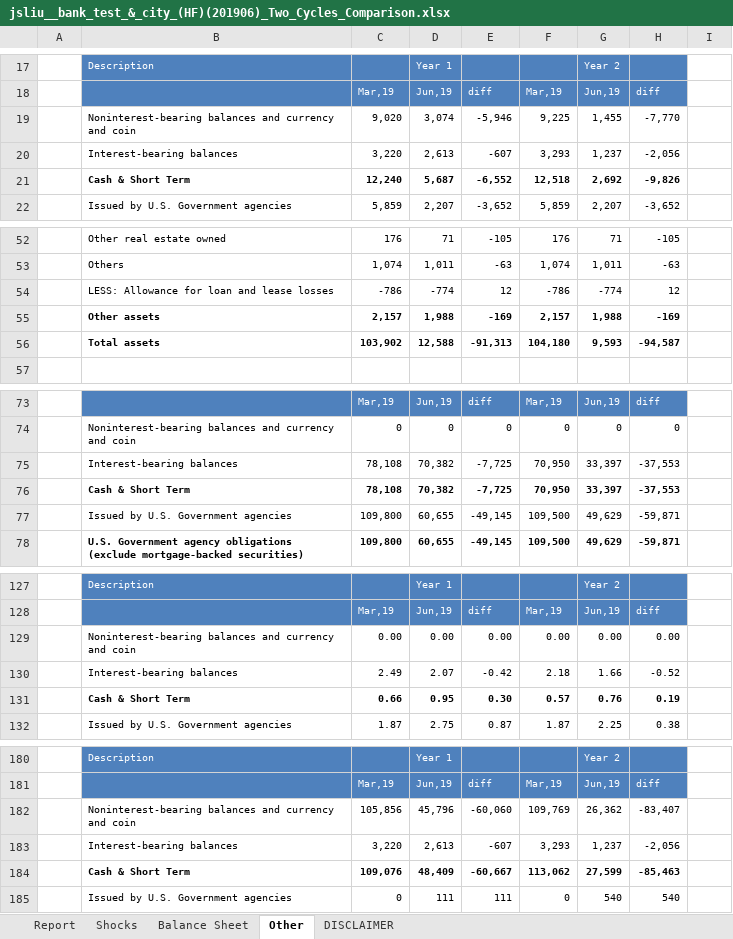
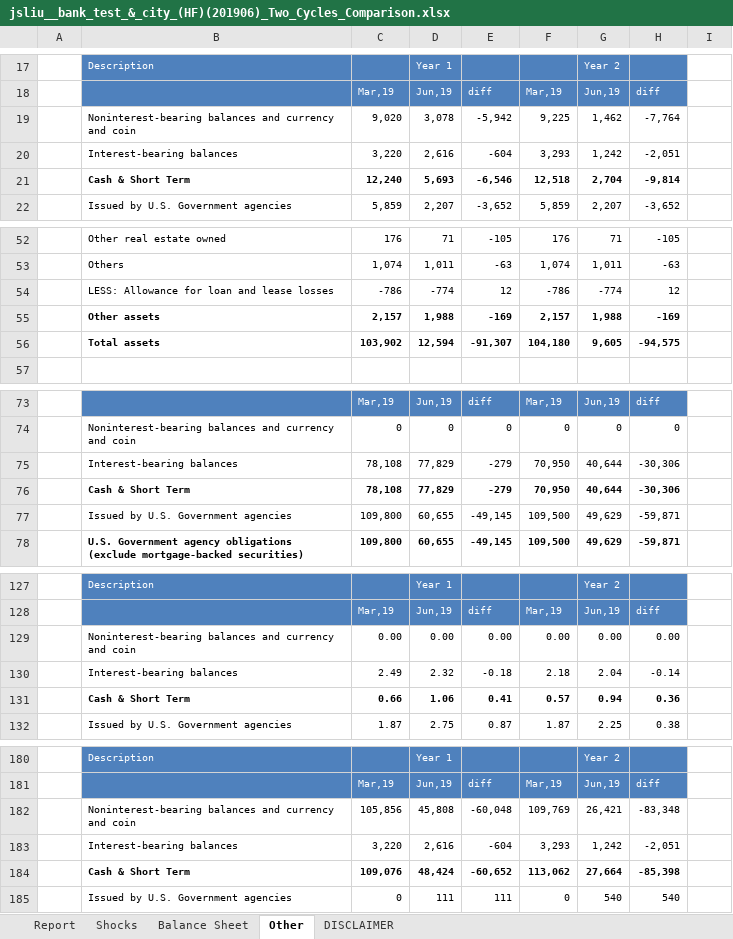
Before and after one commit to jasenliu/AutoTHCN, an Excel workbook: lib/report/benchmark_report/web14/exl/201906/jsliu__bank_test_&_city_(HF)(201906)_Two_Cycles_Comparison.xlsx, sheet Other, drawn as a sheet; only a part is shown, gaps mark what is left out; values as stored, in another font and other column widths than the file's, no borders; charts and pictures and conditional formats not drawn; removed rows and columns are numbered as before the commit, all else as after; the diff covers the shown part only; the diff names each change by its address in the sheet, - before the commit and + after, or states it on an @@ line.

```diff
--- a/lib/report/benchmark_report/web14/exl/201906/jsliu__bank_test_&_city_(HF)(201906)_Two_Cycles_Comparison.xlsx (sheet Other)
+++ b/lib/report/benchmark_report/web14/exl/201906/jsliu__bank_test_&_city_(HF)(201906)_Two_Cycles_Comparison.xlsx (sheet Other)
-row 19:  | Noninterest-bearing balances and currency and coin | 9,020 | 3,074 | -5,946 | 9,225 | 1,455 | -7,770
-row 20:  | Interest-bearing balances | 3,220 | 2,613 | -607 | 3,293 | 1,237 | -2,056
-row 21:  | Cash & Short Term | 12,240 | 5,687 | -6,552 | 12,518 | 2,692 | -9,826
+row 19:  | Noninterest-bearing balances and currency and coin | 9,020 | 3,078 | -5,942 | 9,225 | 1,462 | -7,764
+row 20:  | Interest-bearing balances | 3,220 | 2,616 | -604 | 3,293 | 1,242 | -2,051
+row 21:  | Cash & Short Term | 12,240 | 5,693 | -6,546 | 12,518 | 2,704 | -9,814
-row 56:  | Total assets | 103,902 | 12,588 | -91,313 | 104,180 | 9,593 | -94,587
+row 56:  | Total assets | 103,902 | 12,594 | -91,307 | 104,180 | 9,605 | -94,575
-row 75:  | Interest-bearing balances | 78,108 | 70,382 | -7,725 | 70,950 | 33,397 | -37,553
-row 76:  | Cash & Short Term | 78,108 | 70,382 | -7,725 | 70,950 | 33,397 | -37,553
+row 75:  | Interest-bearing balances | 78,108 | 77,829 | -279 | 70,950 | 40,644 | -30,306
+row 76:  | Cash & Short Term | 78,108 | 77,829 | -279 | 70,950 | 40,644 | -30,306
-row 130:  | Interest-bearing balances | 2.49 | 2.07 | -0.42 | 2.18 | 1.66 | -0.52
-row 131:  | Cash & Short Term | 0.66 | 0.95 | 0.30 | 0.57 | 0.76 | 0.19
+row 130:  | Interest-bearing balances | 2.49 | 2.32 | -0.18 | 2.18 | 2.04 | -0.14
+row 131:  | Cash & Short Term | 0.66 | 1.06 | 0.41 | 0.57 | 0.94 | 0.36
-row 182:  | Noninterest-bearing balances and currency and coin | 105,856 | 45,796 | -60,060 | 109,769 | 26,362 | -83,407
-row 183:  | Interest-bearing balances | 3,220 | 2,613 | -607 | 3,293 | 1,237 | -2,056
-row 184:  | Cash & Short Term | 109,076 | 48,409 | -60,667 | 113,062 | 27,599 | -85,463
+row 182:  | Noninterest-bearing balances and currency and coin | 105,856 | 45,808 | -60,048 | 109,769 | 26,421 | -83,348
+row 183:  | Interest-bearing balances | 3,220 | 2,616 | -604 | 3,293 | 1,242 | -2,051
+row 184:  | Cash & Short Term | 109,076 | 48,424 | -60,652 | 113,062 | 27,664 | -85,398
```
Also changed, not shown: 5 added rows, 5 removed rows and 23 edited cells elsewhere in this sheet, sheet Report, sheet Shocks.
